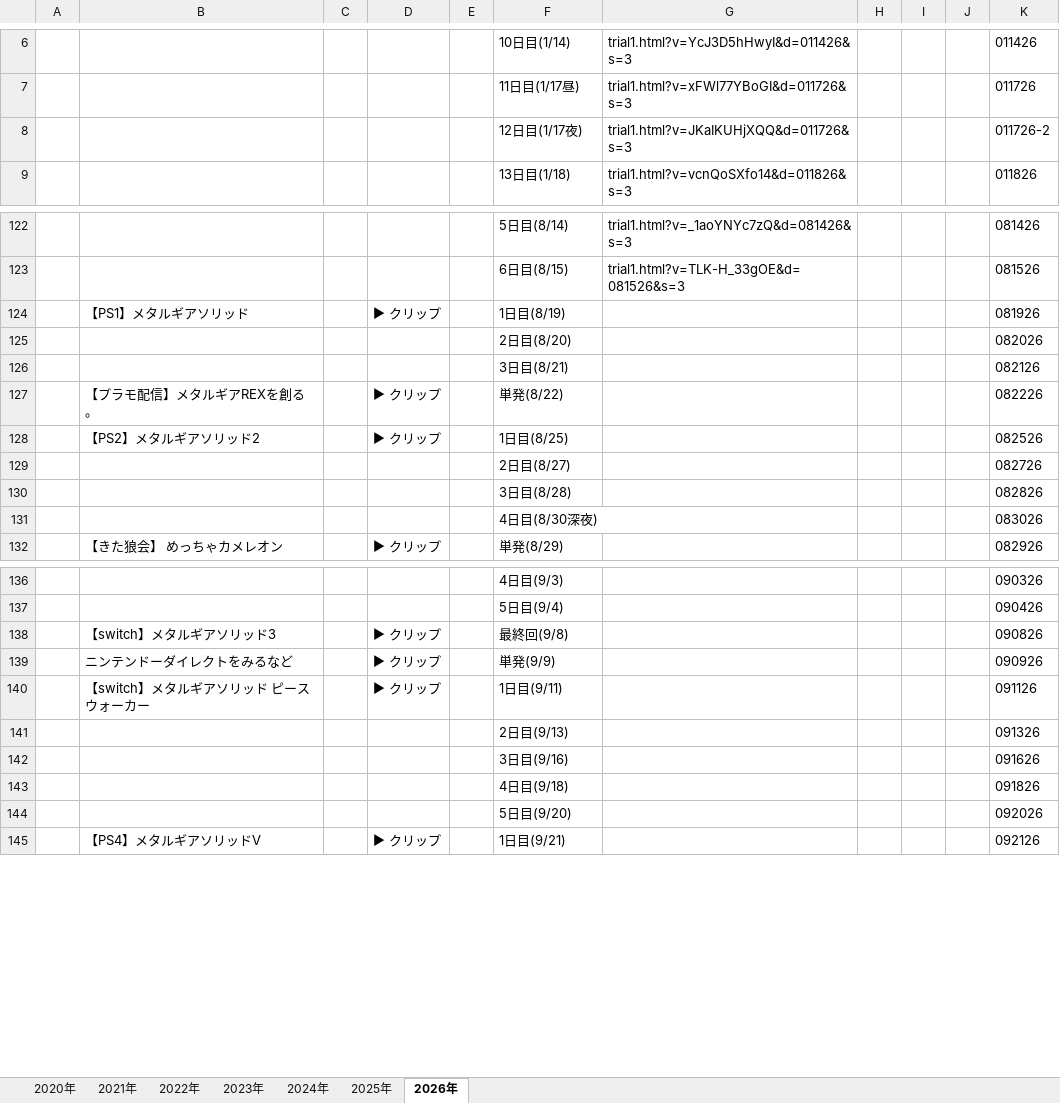
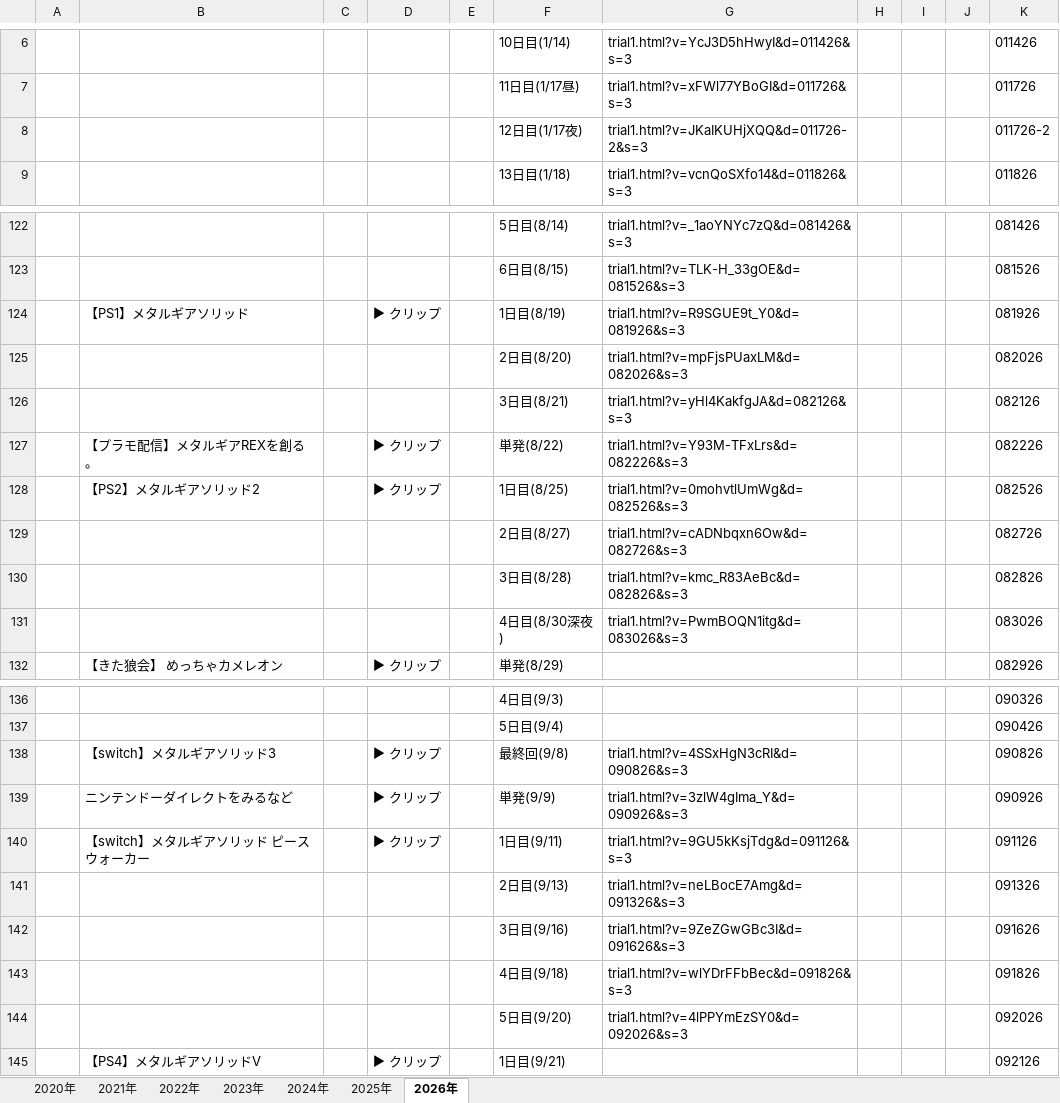
Before and after one commit to senbenx63-blip/original-archive-trial, an Excel workbook: dictionary_final.xlsx, sheet 2026年, drawn as a sheet; only a part is shown, gaps mark what is left out; values as stored, in another font and other column widths than the file's, no borders; the diff covers the shown part only; the diff names each change by its address in the sheet, - before the commit and + after, or states it on an @@ line.

```diff
--- a/dictionary_final.xlsx (sheet 2026年)
+++ b/dictionary_final.xlsx (sheet 2026年)
-G8: trial1.html?v=JKaIKUHjXQQ&d=011726&s=3
+G8: trial1.html?v=JKaIKUHjXQQ&d=011726-2&s=3
-G124: (empty)
+G124: trial1.html?v=R9SGUE9t_Y0&d=081926&s=3
-G125: (empty)
+G125: trial1.html?v=mpFjsPUaxLM&d=082026&s=3
-G126: (empty)
+G126: trial1.html?v=yHl4KakfgJA&d=082126&s=3
-G127: (empty)
+G127: trial1.html?v=Y93M-TFxLrs&d=082226&s=3
-G128: (empty)
+G128: trial1.html?v=0mohvtlUmWg&d=082526&s=3
-G129: (empty)
+G129: trial1.html?v=cADNbqxn6Ow&d=082726&s=3
-G130: (empty)
+G130: trial1.html?v=kmc_R83AeBc&d=082826&s=3
-G131: (empty)
+G131: trial1.html?v=PwmBOQN1itg&d=083026&s=3
-G138: (empty)
+G138: trial1.html?v=4SSxHgN3cRI&d=090826&s=3
-G139: (empty)
+G139: trial1.html?v=3zlW4gIma_Y&d=090926&s=3
-G140: (empty)
+G140: trial1.html?v=9GU5kKsjTdg&d=091126&s=3
-G141: (empty)
+G141: trial1.html?v=neLBocE7Amg&d=091326&s=3
-G142: (empty)
+G142: trial1.html?v=9ZeZGwGBc3I&d=091626&s=3
-G143: (empty)
+G143: trial1.html?v=wlYDrFFbBec&d=091826&s=3
-G144: (empty)
+G144: trial1.html?v=4lPPYmEzSY0&d=092026&s=3
```
Also changed, not shown: 3 added rows and 15 edited cells elsewhere in this sheet, sheet 2024年, sheet 2025年, sheet 2022年, sheet 2023年, 5 other files.
